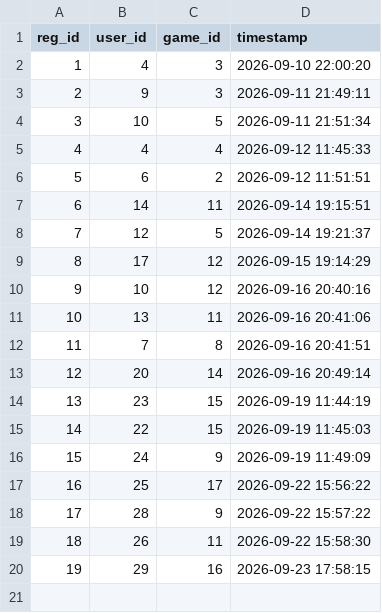
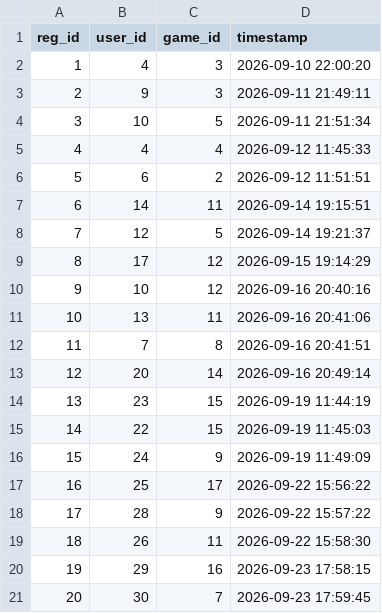
Before and after one commit to methasha20250805/game, a CSV file: registrations.csv, drawn as a sheet; the diff names each change by its address in the sheet, - before the commit and + after, or states it on an @@ line.

Commit message:
registering

```diff
--- a/registrations.csv
+++ b/registrations.csv
+row 21: 20 | 30 | 7 | 2026-09-23 17:59:45
```
